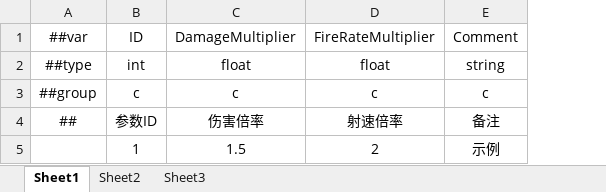
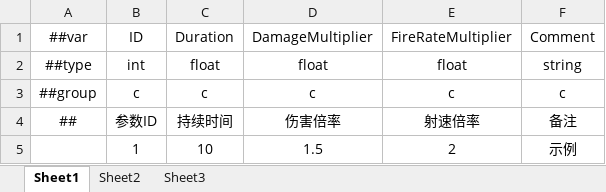
Before and after one commit to greenballyjq/HuntingConfig, an Excel workbook: Datas/Skill3KP.xlsx, sheet Sheet1, drawn as a sheet; values as stored, in another font and other column widths than the file's, no borders; the diff names each change by its address in the sheet, - before the commit and + after, or states it on an @@ line.

```diff
--- a/Datas/Skill3KP.xlsx (sheet Sheet1)
+++ b/Datas/Skill3KP.xlsx (sheet Sheet1)
+column C, rows 1-5: Duration | float | c | 持续时间 | 10
```
Also changed, not shown: Datas/Bullet.xlsx, Datas/Skill.xlsx, 2 other files.
